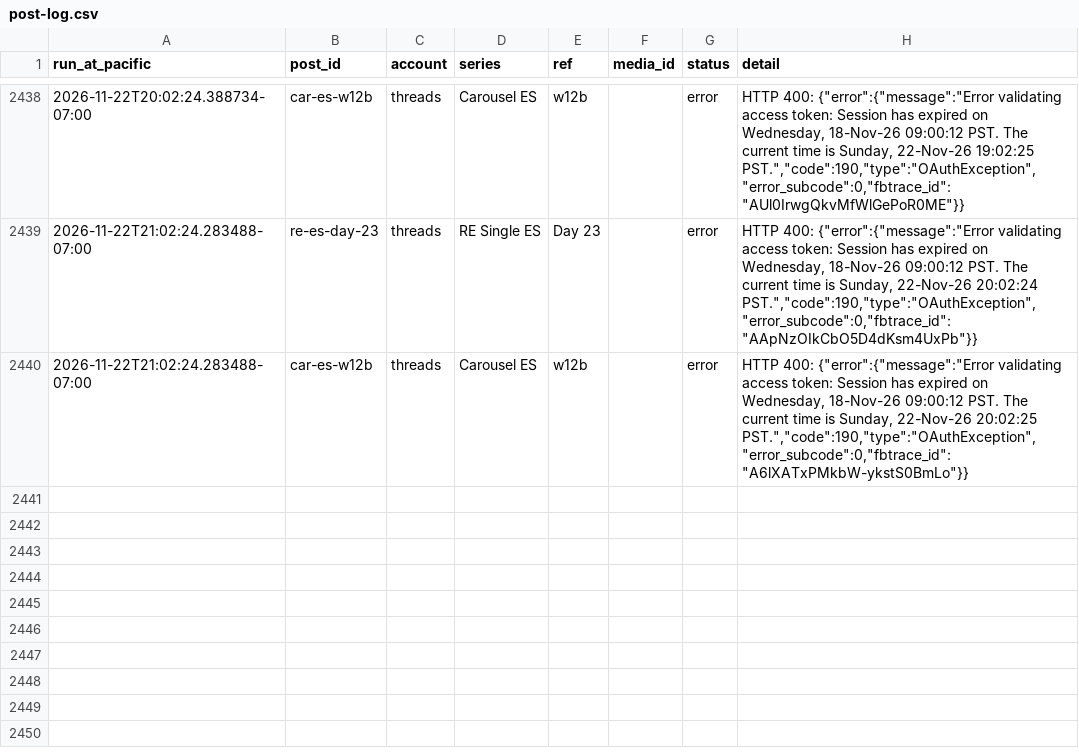
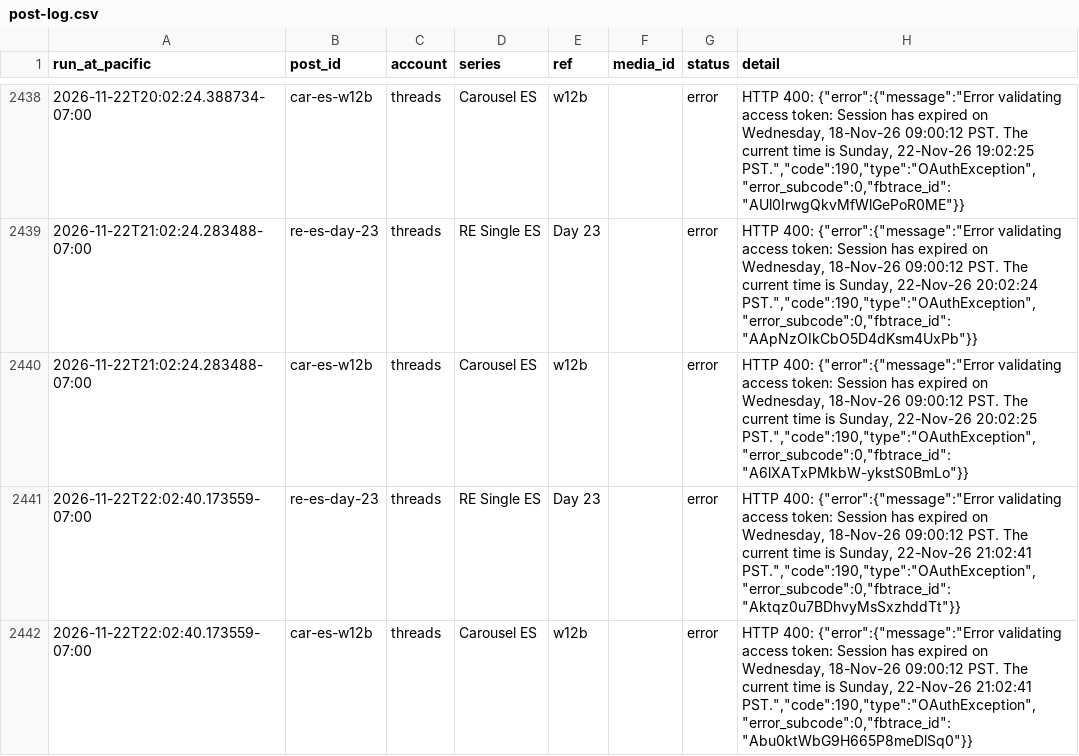
Before and after one commit to ramongtzl/ramon-social-assets, a CSV file: post-log.csv, drawn as a sheet; only a part is shown, gaps mark what is left out; the diff names each change by its address in the sheet, - before the commit and + after, or states it on an @@ line.

```diff
--- a/post-log.csv
+++ b/post-log.csv
+row 2441: 2026-11-22T22:02:40.173559-07:00 | re-es-day-23 | threads | RE Single ES | Day 23 |  | error | HTTP 400: {"error":{"message":"Error validating access token: Session has expired on Wednesday, 18-Nov-26 09:00:12 PST. The current time is Sunday, 22-Nov-26 21:02:41 PST.","code":190,"type":"OAuthException","error_subcode":0,"fbtrace_id":"Aktqz0u7BDhvyMsSxzhddTt"}}
+row 2442: 2026-11-22T22:02:40.173559-07:00 | car-es-w12b | threads | Carousel ES | w12b |  | error | HTTP 400: {"error":{"message":"Error validating access token: Session has expired on Wednesday, 18-Nov-26 09:00:12 PST. The current time is Sunday, 22-Nov-26 21:02:41 PST.","code":190,"type":"OAuthException","error_subcode":0,"fbtrace_id":"Abu0ktWbG9H665P8meDlSq0"}}
```
